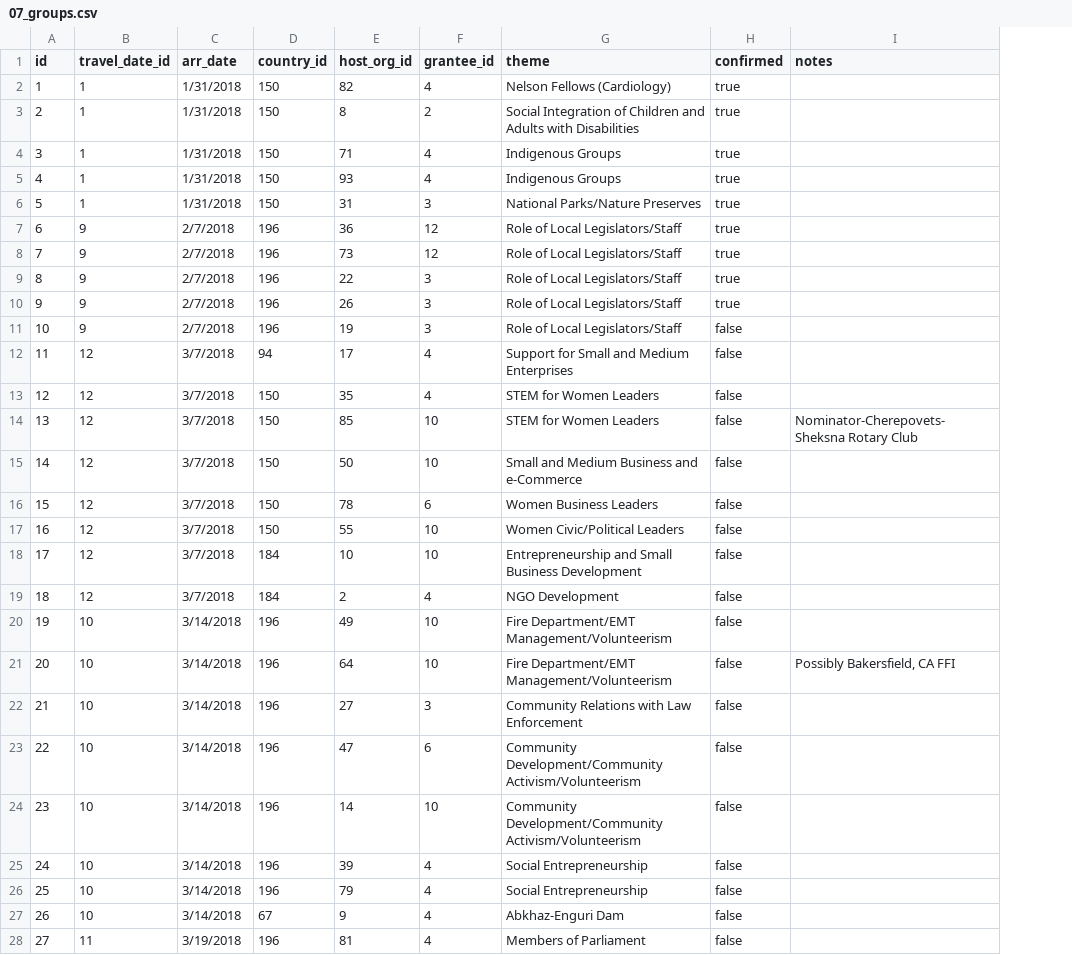
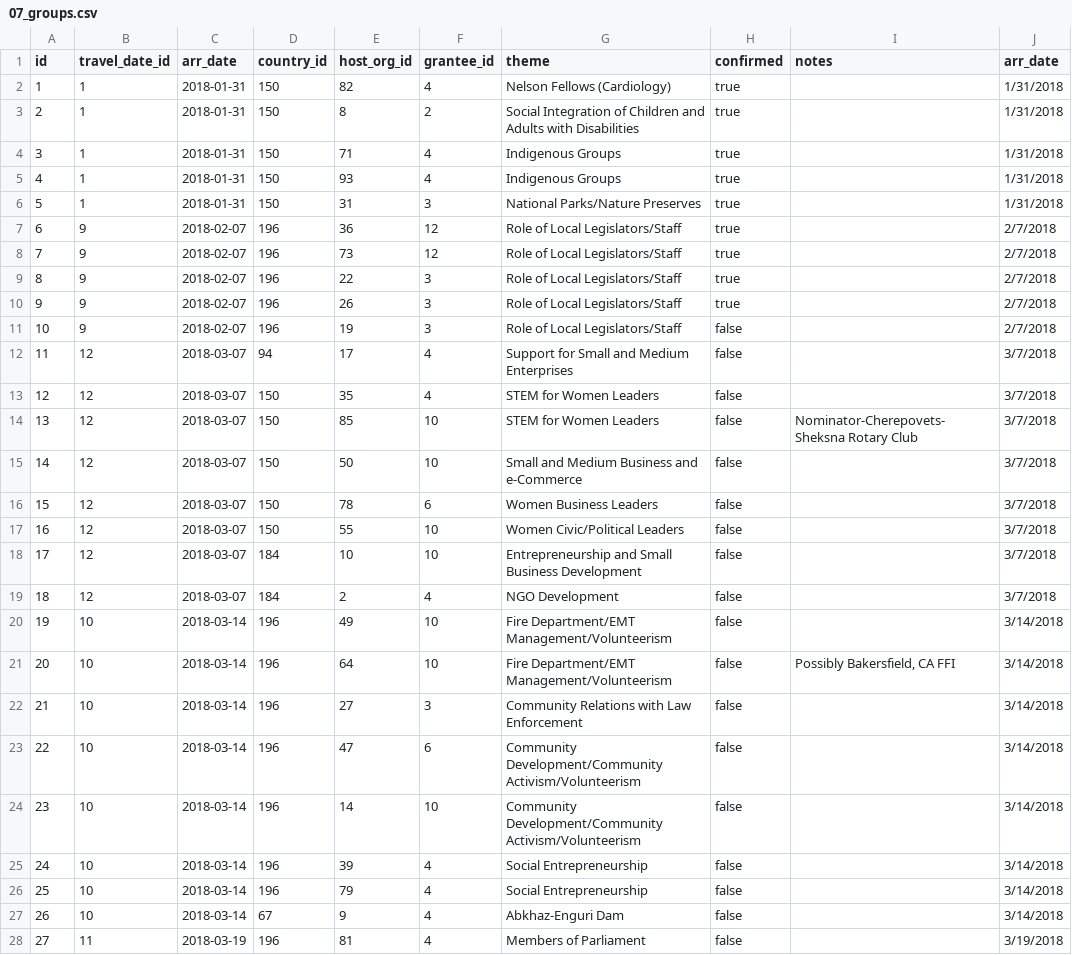
Before and after one commit to skel11417/owdb_management_suite, a CSV file: csv_files/07_groups.csv, drawn as a sheet; only a part is shown; the diff covers the shown part only; the diff names each change by its address in the sheet, - before the commit and + after, or states it on an @@ line.

```diff
--- a/csv_files/07_groups.csv
+++ b/csv_files/07_groups.csv
+column J (arr_date), rows 2-28: 1/31/2018 | 1/31/2018 | 1/31/2018 | 1/31/2018 | 1/31/2018 | 2/7/2018 | 2/7/2018 | 2/7/2018 | 2/7/2018 | 2/7/2018 | 3/7/2018 | 3/7/2018 | 3/7/2018 | 3/7/2018 | 3/7/2018 | 3/7/2018 | 3/7/2018 | 3/7/2018 | 3/14/2018 | 3/14/2018 | 3/14/2018 | 3/14/2018 | 3/14/2018 | 3/14/2018 | 3/14/2018 | 3/14/2018 | 3/19/2018
-C2:C6 (arr_date): 1/31/2018
+C2:C6 (arr_date): 2018-01-31
-C7:C11 (arr_date): 2/7/2018
+C7:C11 (arr_date): 2018-02-07
-C12:C19 (arr_date): 3/7/2018
+C12:C19 (arr_date): 2018-03-07
-C20:C27 (arr_date): 3/14/2018
+C20:C27 (arr_date): 2018-03-14
-C28 (arr_date): 3/19/2018
+C28 (arr_date): 2018-03-19
```
Also changed, not shown: 73 edited cells elsewhere in this file, csv_files/06_travel_dates.csv, 3 other files.
